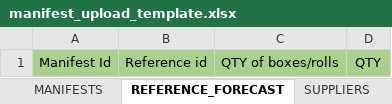
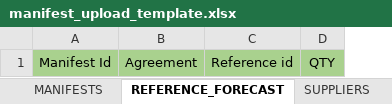
Before and after one commit to nickl0gist/xdms, an Excel workbook: src/main/resources/exceltemps/manifest_upload_template.xlsx, sheet REFERENCE_FORECAST, drawn as a sheet; values as stored, in another font and other column widths than the file's, no borders; conditional formats not drawn; removed rows and columns are numbered as before the commit, all else as after; the diff names each change by its address in the sheet, - before the commit and + after, or states it on an @@ line.

```diff
--- a/src/main/resources/exceltemps/manifest_upload_template.xlsx (sheet REFERENCE_FORECAST)
+++ b/src/main/resources/exceltemps/manifest_upload_template.xlsx (sheet REFERENCE_FORECAST)
+column B, row 1: Agreement
-column C, row 1: QTY of boxes/rolls
```
Also changed, not shown: sheet MANIFESTS, sheet CUSTOMERS, sheet WAREHOUSES, excelTemps/manifest_upload_template.xlsx, 7 other files.
